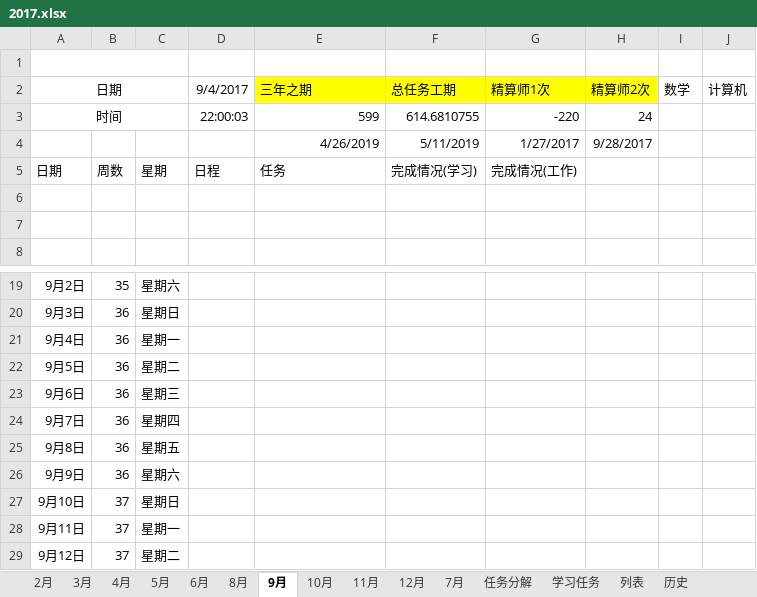
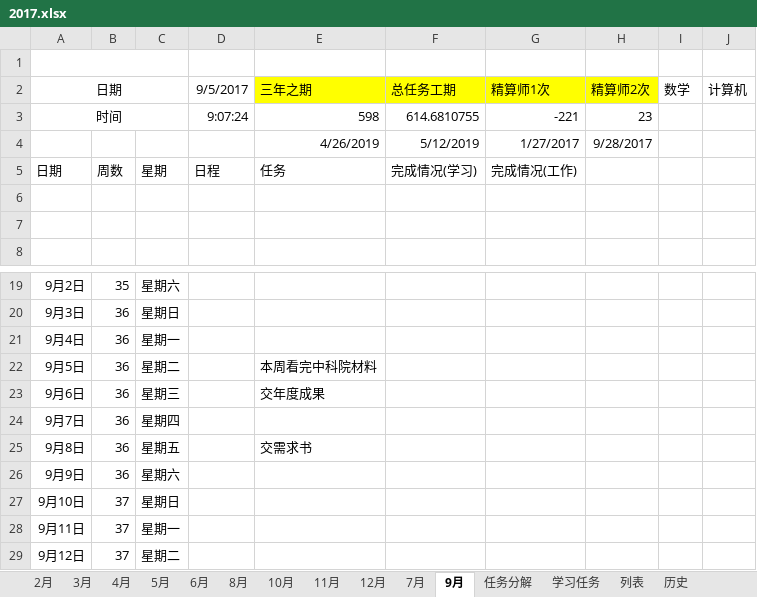
Before and after one commit to guofei9987/plans, an Excel workbook: 2017.xlsx, sheet 9月, drawn as a sheet; only a part is shown, gaps mark what is left out; values as stored, in another font and other column widths than the file's, no borders; conditional formats not drawn; the diff names each change by its address in the sheet, - before the commit and + after, or states it on an @@ line.

```diff
--- a/2017.xlsx (sheet 9月)
+++ b/2017.xlsx (sheet 9月)
@@ sheet tab order changed: 2月 | 3月 | 4月 | 5月 | 6月 | 8月 | 10月 | 11月 | 12月 | 7月 | 9月 | 任务分解 | 学习任务 | 列表 | 历史 @@
-D2: 9/4/2017
+D2: 9/5/2017
-D3: 22:00:03
+D3: 9:07:24
-E3: 599
+E3: 598
-G3: -220
+G3: -221
-H3: 24
+H3: 23
-F4: 5/11/2019
+F4: 5/12/2019
-E22: (empty)
+E22: 本周看完中科院材料
-E23: (empty)
+E23: 交年度成果
-E25: (empty)
+E25: 交需求书
```
Also changed, not shown: sheet 2月, sheet 3月, sheet 8月, sheet 10月, sheet 11月, sheet 7月, 5 more sheets, charts or pictures.
